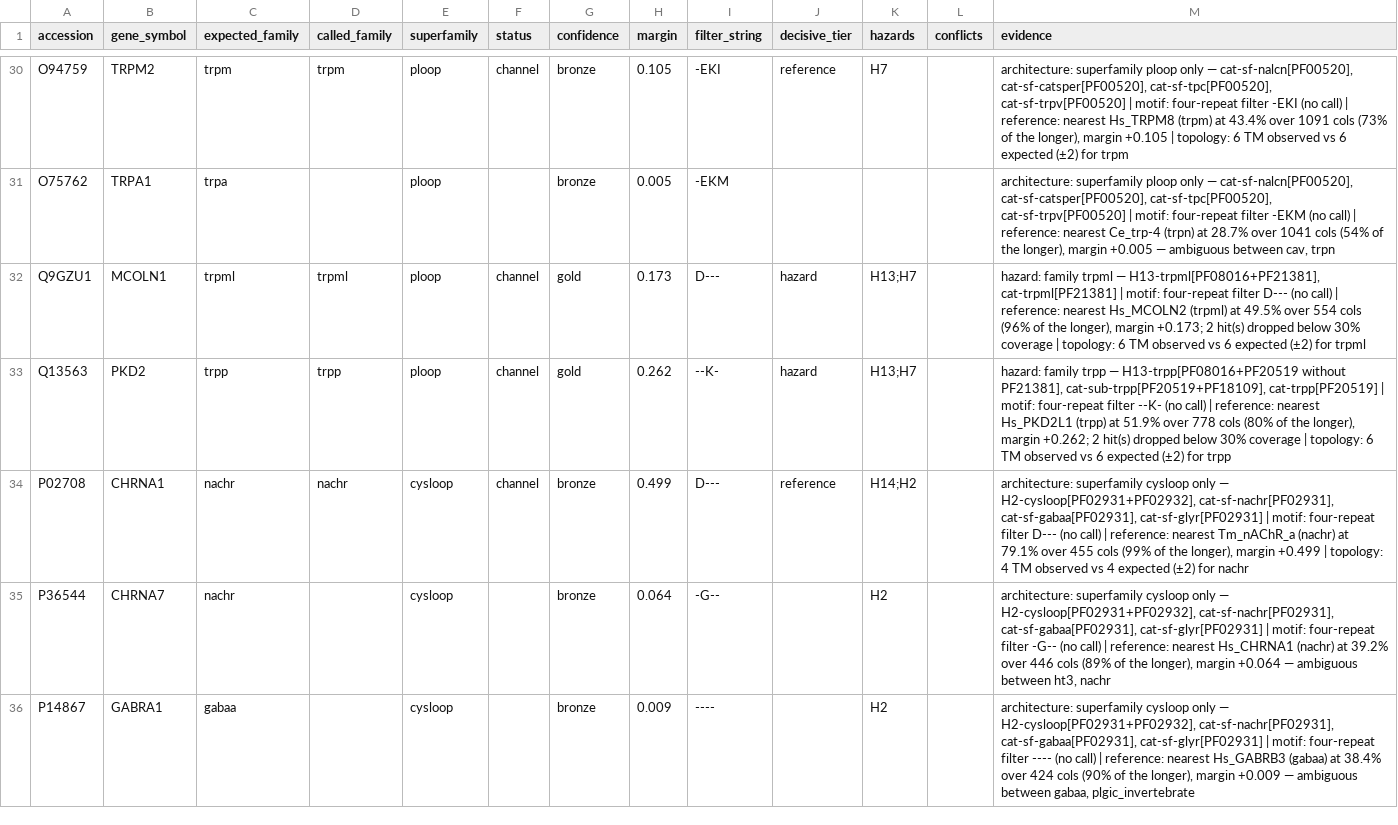
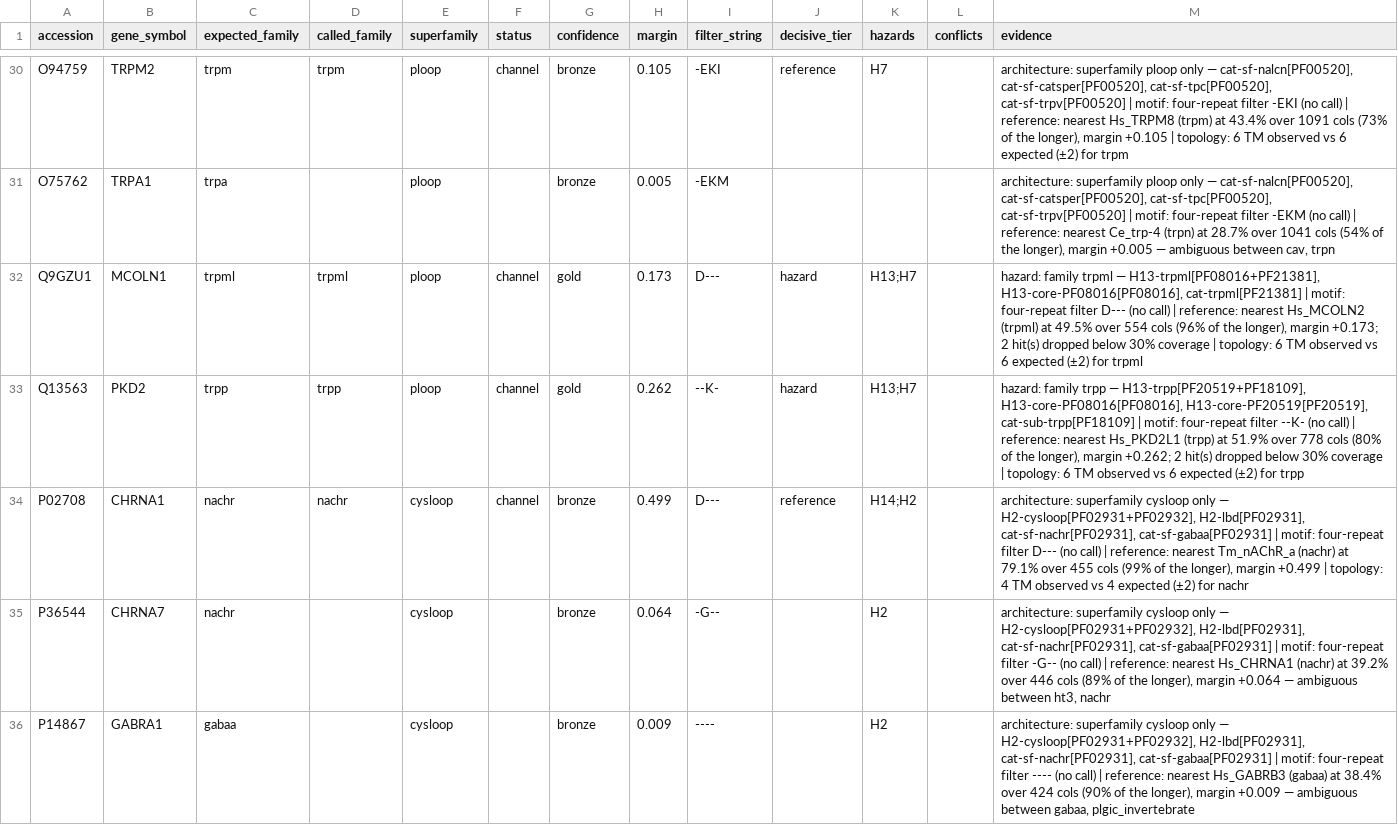
Before and after one commit to gddickinson/ion_channel_genes, a TSV file: results/benchmark_controls/calls.tsv, drawn as a sheet; only a part is shown, gaps mark what is left out; the diff covers the shown part only.

```diff
--- a/results/benchmark_controls/calls.tsv
+++ b/results/benchmark_controls/calls.tsv
@@ -31,6 +31,6 @@ O94759	TRPM2	trpm	trpm	ploop	channel	bronze	0.105	-EKI	reference	H7		architectur
 O75762	TRPA1	trpa		ploop		bronze	0.005	-EKM				architecture: superfamily ploop only — cat-sf-nalcn[PF00520], cat-sf-catsper[PF00520], cat-sf-tpc[PF00520], cat-sf-trpv[PF00520] | motif: four-repeat filter -EKM (no call) | reference: nearest Ce_trp-4 (trpn) at 28.7% over 1041 cols (54% of the longer), margin +0.005 — ambiguous between cav, trpn
-Q9GZU1	MCOLN1	trpml	trpml	ploop	channel	gold	0.173	D---	hazard	H13;H7		hazard: family trpml — H13-trpml[PF08016+PF21381], cat-trpml[PF21381] | motif: four-repeat filter D--- (no call) | reference: nearest Hs_MCOLN2 (trpml) at 49.5% over 554 cols (96% of the longer), margin +0.173; 2 hit(s) dropped below 30% coverage | topology: 6 TM observed vs 6 expected (±2) for trpml
-Q13563	PKD2	trpp	trpp	ploop	channel	gold	0.262	--K-	hazard	H13;H7		hazard: family trpp — H13-trpp[PF08016+PF20519 without PF21381], cat-sub-trpp[PF20519+PF18109], cat-trpp[PF20519] | motif: four-repeat filter --K- (no call) | reference: nearest Hs_PKD2L1 (trpp) at 51.9% over 778 cols (80% of the longer), margin +0.262; 2 hit(s) dropped below 30% coverage | topology: 6 TM observed vs 6 expected (±2) for trpp
-P02708	CHRNA1	nachr	nachr	cysloop	channel	bronze	0.499	D---	reference	H14;H2		architecture: superfamily cysloop only — H2-cysloop[PF02931+PF02932], cat-sf-nachr[PF02931], cat-sf-gabaa[PF02931], cat-sf-glyr[PF02931] | motif: four-repeat filter D--- (no call) | reference: nearest Tm_nAChR_a (nachr) at 79.1% over 455 cols (99% of the longer), margin +0.499 | topology: 4 TM observed vs 4 expected (±2) for nachr
-P36544	CHRNA7	nachr		cysloop		bronze	0.064	-G--		H2		architecture: superfamily cysloop only — H2-cysloop[PF02931+PF02932], cat-sf-nachr[PF02931], cat-sf-gabaa[PF02931], cat-sf-glyr[PF02931] | motif: four-repeat filter -G-- (no call) | reference: nearest Hs_CHRNA1 (nachr) at 39.2% over 446 cols (89% of the longer), margin +0.064 — ambiguous between ht3, nachr
-P14867	GABRA1	gabaa		cysloop		bronze	0.009	----		H2		architecture: superfamily cysloop only — H2-cysloop[PF02931+PF02932], cat-sf-nachr[PF02931], cat-sf-gabaa[PF02931], cat-sf-glyr[PF02931] | motif: four-repeat filter ---- (no call) | reference: nearest Hs_GABRB3 (gabaa) at 38.4% over 424 cols (90% of the longer), margin +0.009 — ambiguous between gabaa, plgic_invertebrate
+Q9GZU1	MCOLN1	trpml	trpml	ploop	channel	gold	0.173	D---	hazard	H13;H7		hazard: family trpml — H13-trpml[PF08016+PF21381], H13-core-PF08016[PF08016], cat-trpml[PF21381] | motif: four-repeat filter D--- (no call) | reference: nearest Hs_MCOLN2 (trpml) at 49.5% over 554 cols (96% of the longer), margin +0.173; 2 hit(s) dropped below 30% coverage | topology: 6 TM observed vs 6 expected (±2) for trpml
+Q13563	PKD2	trpp	trpp	ploop	channel	gold	0.262	--K-	hazard	H13;H7		hazard: family trpp — H13-trpp[PF20519+PF18109], H13-core-PF08016[PF08016], H13-core-PF20519[PF20519], cat-sub-trpp[PF18109] | motif: four-repeat filter --K- (no call) | reference: nearest Hs_PKD2L1 (trpp) at 51.9% over 778 cols (80% of the longer), margin +0.262; 2 hit(s) dropped below 30% coverage | topology: 6 TM observed vs 6 expected (±2) for trpp
+P02708	CHRNA1	nachr	nachr	cysloop	channel	bronze	0.499	D---	reference	H14;H2		architecture: superfamily cysloop only — H2-cysloop[PF02931+PF02932], H2-lbd[PF02931], cat-sf-nachr[PF02931], cat-sf-gabaa[PF02931] | motif: four-repeat filter D--- (no call) | reference: nearest Tm_nAChR_a (nachr) at 79.1% over 455 cols (99% of the longer), margin +0.499 | topology: 4 TM observed vs 4 expected (±2) for nachr
+P36544	CHRNA7	nachr		cysloop		bronze	0.064	-G--		H2		architecture: superfamily cysloop only — H2-cysloop[PF02931+PF02932], H2-lbd[PF02931], cat-sf-nachr[PF02931], cat-sf-gabaa[PF02931] | motif: four-repeat filter -G-- (no call) | reference: nearest Hs_CHRNA1 (nachr) at 39.2% over 446 cols (89% of the longer), margin +0.064 — ambiguous between ht3, nachr
+P14867	GABRA1	gabaa		cysloop		bronze	0.009	----		H2		architecture: superfamily cysloop only — H2-cysloop[PF02931+PF02932], H2-lbd[PF02931], cat-sf-nachr[PF02931], cat-sf-gabaa[PF02931] | motif: four-repeat filter ---- (no call) | reference: nearest Hs_GABRB3 (gabaa) at 38.4% over 424 cols (90% of the longer), margin +0.009 — ambiguous between gabaa, plgic_invertebrate
```
Also changed, not shown: 19 edited cells elsewhere in this file, results/census_v2/census_families.tsv, results/census_v3/calibration.tsv, 48 other files.
